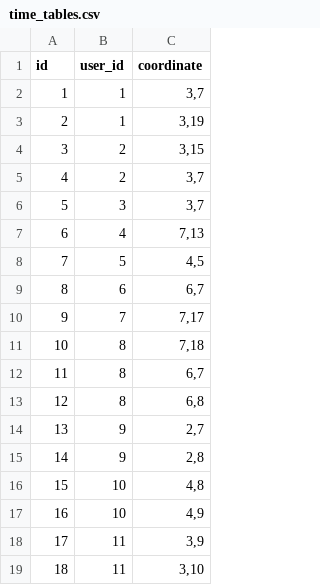
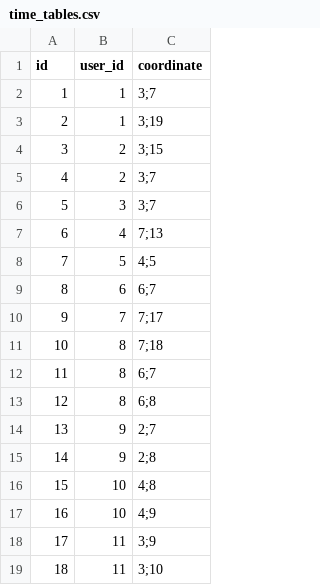
Before and after one commit to bao8816/job-recommendation-backend, a CSV file: database/seeding_data/time_tables.csv, drawn as a sheet.

```diff
--- a/database/seeding_data/time_tables.csv
+++ b/database/seeding_data/time_tables.csv
@@ -1,19 +1,19 @@
 id,user_id,coordinate
-1,1,"3,7"
-2,1,"3,19"
-3,2,"3,15"
-4,2,"3,7"
-5,3,"3,7"
-6,4,"7,13"
-7,5,"4,5"
-8,6,"6,7"
-9,7,"7,17"
-10,8,"7,18"
-11,8,"6,7"
-12,8,"6,8"
-13,9,"2,7"
-14,9,"2,8"
-15,10,"4,8"
-16,10,"4,9"
-17,11,"3,9"
-18,11,"3,10"
+1,1,"3;7"
+2,1,"3;19"
+3,2,"3;15"
+4,2,"3;7"
+5,3,"3;7"
+6,4,"7;13"
+7,5,"4;5"
+8,6,"6;7"
+9,7,"7;17"
+10,8,"7;18"
+11,8,"6;7"
+12,8,"6;8"
+13,9,"2;7"
+14,9,"2;8"
+15,10,"4;8"
+16,10,"4;9"
+17,11,"3;9"
+18,11,"3;10"
```
Also changed, not shown: 8 other files.
